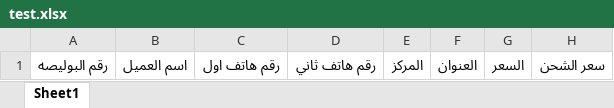
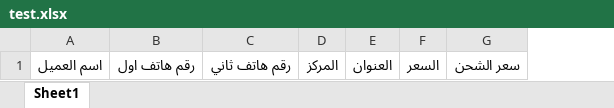
Before and after one commit to mahmoud-medhat0/spear, an Excel workbook: public/excel/test.xlsx, sheet Sheet1, drawn as a sheet; only a part is shown; values as stored, in another font and other column widths than the file's, no borders; the diff names each change by its address in the sheet, - before the commit and + after, or states it on an @@ line.

Commit message:
remove police id excel importer

```diff
--- a/public/excel/test.xlsx (sheet Sheet1)
+++ b/public/excel/test.xlsx (sheet Sheet1)
-column A, row 1: رقم البوليصه
```
Also changed, not shown: 1 other file.
